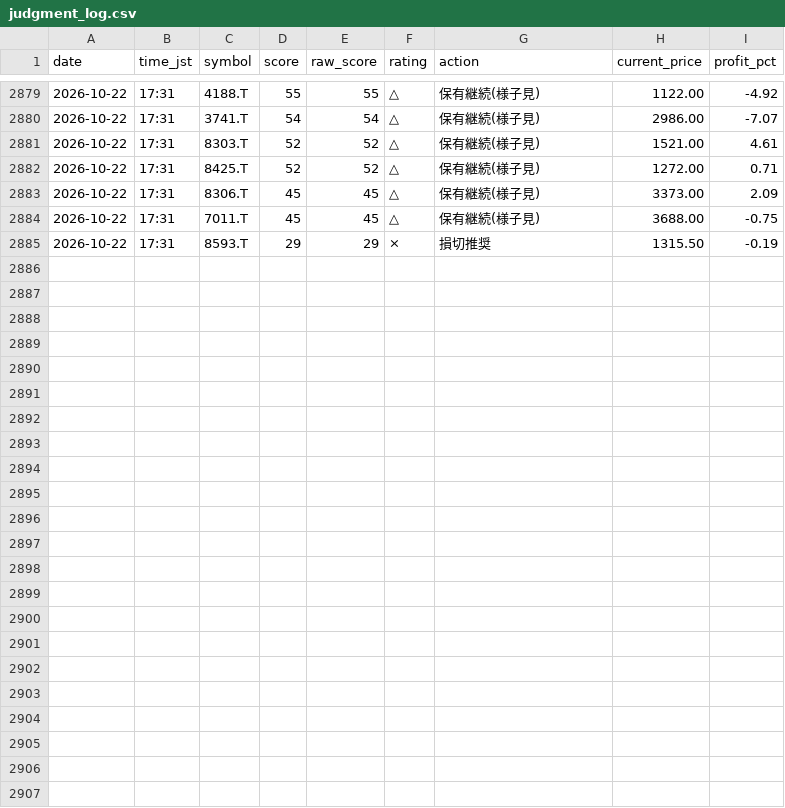
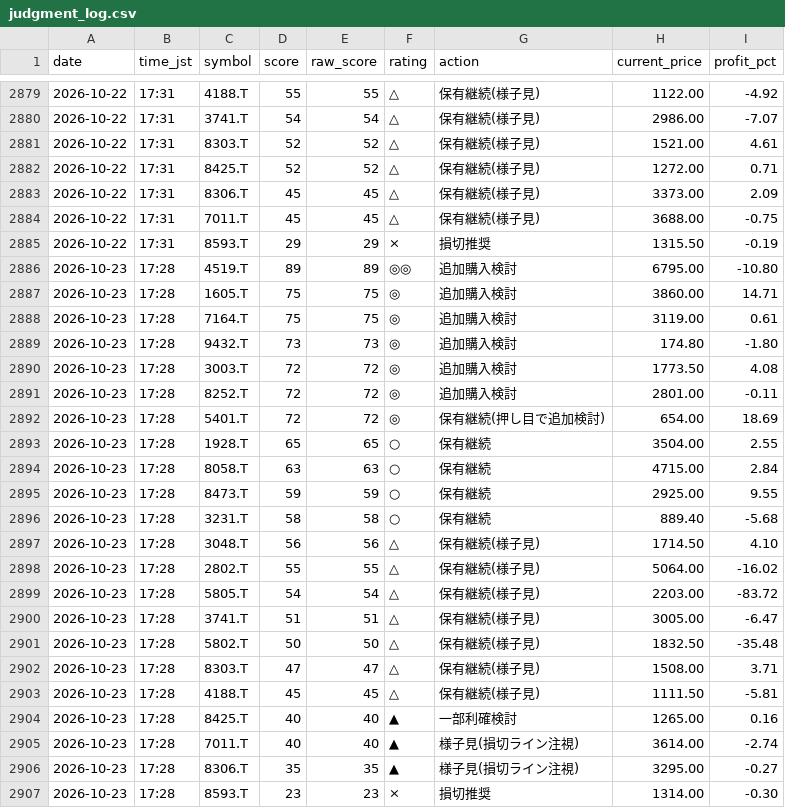
Before and after one commit to Maruko27o/stock-portfolio-analyzer, a CSV file: data/judgment_log.csv, drawn as a sheet; only a part is shown, gaps mark what is left out; the diff names each change by its address in the sheet, - before the commit and + after, or states it on an @@ line.

```diff
--- a/data/judgment_log.csv
+++ b/data/judgment_log.csv
+row 2886: 2026-10-23 | 17:28 | 4519.T | 89 | 89 | ◎◎ | 追加購入検討 | 6795.00 | -10.80
+row 2887: 2026-10-23 | 17:28 | 1605.T | 75 | 75 | ◎ | 追加購入検討 | 3860.00 | 14.71
+row 2888: 2026-10-23 | 17:28 | 7164.T | 75 | 75 | ◎ | 追加購入検討 | 3119.00 | 0.61
+row 2889: 2026-10-23 | 17:28 | 9432.T | 73 | 73 | ◎ | 追加購入検討 | 174.80 | -1.80
+row 2890: 2026-10-23 | 17:28 | 3003.T | 72 | 72 | ◎ | 追加購入検討 | 1773.50 | 4.08
+row 2891: 2026-10-23 | 17:28 | 8252.T | 72 | 72 | ◎ | 追加購入検討 | 2801.00 | -0.11
+row 2892: 2026-10-23 | 17:28 | 5401.T | 72 | 72 | ◎ | 保有継続(押し目で追加検討) | 654.00 | 18.69
+row 2893: 2026-10-23 | 17:28 | 1928.T | 65 | 65 | ○ | 保有継続 | 3504.00 | 2.55
+row 2894: 2026-10-23 | 17:28 | 8058.T | 63 | 63 | ○ | 保有継続 | 4715.00 | 2.84
+row 2895: 2026-10-23 | 17:28 | 8473.T | 59 | 59 | ○ | 保有継続 | 2925.00 | 9.55
+row 2896: 2026-10-23 | 17:28 | 3231.T | 58 | 58 | ○ | 保有継続 | 889.40 | -5.68
+row 2897: 2026-10-23 | 17:28 | 3048.T | 56 | 56 | △ | 保有継続(様子見) | 1714.50 | 4.10
+row 2898: 2026-10-23 | 17:28 | 2802.T | 55 | 55 | △ | 保有継続(様子見) | 5064.00 | -16.02
+row 2899: 2026-10-23 | 17:28 | 5805.T | 54 | 54 | △ | 保有継続(様子見) | 2203.00 | -83.72
+row 2900: 2026-10-23 | 17:28 | 3741.T | 51 | 51 | △ | 保有継続(様子見) | 3005.00 | -6.47
+row 2901: 2026-10-23 | 17:28 | 5802.T | 50 | 50 | △ | 保有継続(様子見) | 1832.50 | -35.48
+row 2902: 2026-10-23 | 17:28 | 8303.T | 47 | 47 | △ | 保有継続(様子見) | 1508.00 | 3.71
+row 2903: 2026-10-23 | 17:28 | 4188.T | 45 | 45 | △ | 保有継続(様子見) | 1111.50 | -5.81
+row 2904: 2026-10-23 | 17:28 | 8425.T | 40 | 40 | ▲ | 一部利確検討 | 1265.00 | 0.16
+row 2905: 2026-10-23 | 17:28 | 7011.T | 40 | 40 | ▲ | 様子見(損切ライン注視) | 3614.00 | -2.74
+row 2906: 2026-10-23 | 17:28 | 8306.T | 35 | 35 | ▲ | 様子見(損切ライン注視) | 3295.00 | -0.27
+row 2907: 2026-10-23 | 17:28 | 8593.T | 23 | 23 | × | 損切推奨 | 1314.00 | -0.30
```
Also changed, not shown: data/subscore_log.csv.
